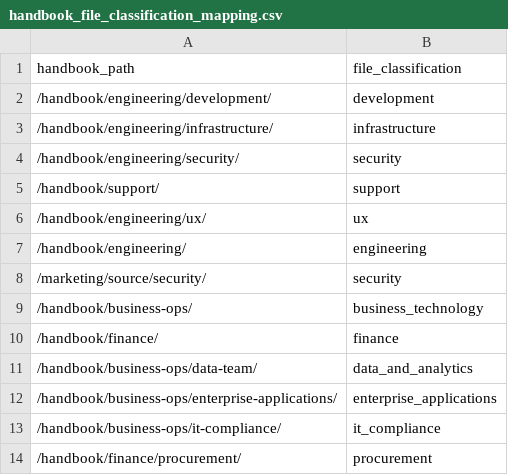
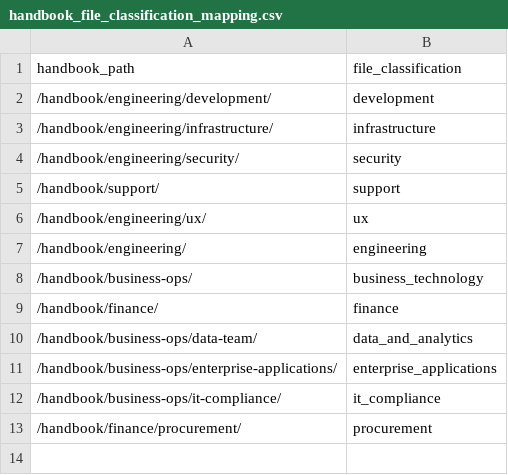
Before and after one commit to ktopcuoglu/gitlab-dbt-analytics, a CSV file: transform/snowflake-dbt/data/handbook_file_classification_mapping.csv, drawn as a sheet; the diff names each change by its address in the sheet, - before the commit and + after, or states it on an @@ line.

Commit message:
Added marketing_site_merge_requests_file

```diff
--- a/transform/snowflake-dbt/data/handbook_file_classification_mapping.csv
+++ b/transform/snowflake-dbt/data/handbook_file_classification_mapping.csv
-row 8: /marketing/source/security/ | security
```
Also changed, not shown: 4 other files.
